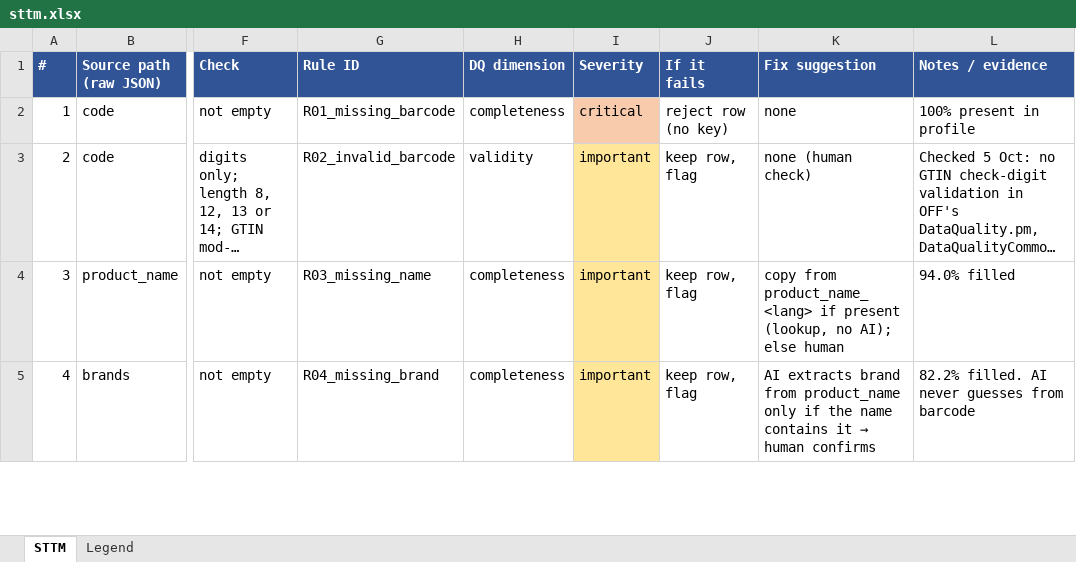
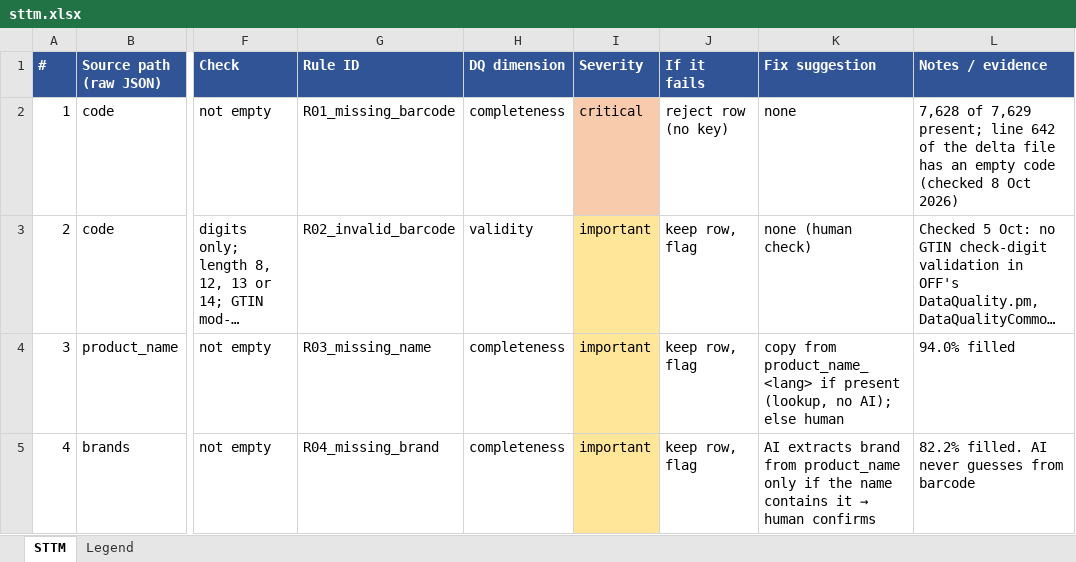
Before and after one commit to mhshehata/off-data-quality, an Excel workbook: docs/sttm.xlsx, sheet STTM, drawn as a sheet; only a part is shown, gaps mark what is left out; long unchanged cells end in …; values as stored, in another font and other column widths than the file's, no borders; the diff covers the shown part only; the diff names each change by its address in the sheet, - before the commit and + after, or states it on an @@ line.

Commit message:
Add nutrition set selection (STTM row 14) and rule R23
select_nutrition_set picks one set per product: as_sold, preferred basis
(100ml for ml products, else 100g), then manufacturer > packaging > estimate,
with a fallback to the other basis. STTM: add R23_assumed_basis, extend
row 14 with the fallback, correct the R01 evidence note (line 642 has an
empty code).

```diff
--- a/docs/sttm.xlsx (sheet STTM)
+++ b/docs/sttm.xlsx (sheet STTM)
-L2 (Notes / evidence): 100% present in profile
+L2 (Notes / evidence): 7,628 of 7,629 present; line 642 of the delta file has an empty code (checked 8 Oct 2026)
```
Also changed, not shown: 1 added row and 1 edited cell elsewhere in this sheet, 1 other file.
